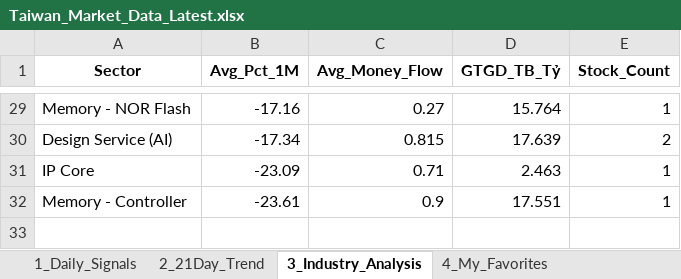
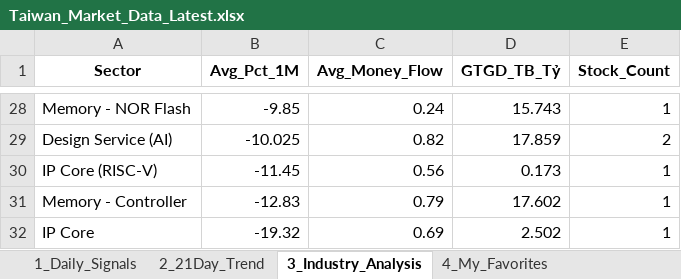
Before and after one commit to chipmoon/dashboard-tw, an Excel workbook: Taiwan_Market_Data_Latest.xlsx, sheet 3_Industry_Analysis, drawn as a sheet; only a part is shown, gaps mark what is left out; values as stored, in another font and other column widths than the file's, no borders; removed rows and columns are numbered as before the commit, all else as after; the diff covers the shown part only; the diff names each change by its address in the sheet, - before the commit and + after, or states it on an @@ line.

```diff
--- a/Taiwan_Market_Data_Latest.xlsx (sheet 3_Industry_Analysis)
+++ b/Taiwan_Market_Data_Latest.xlsx (sheet 3_Industry_Analysis)
-B28 (Avg_Pct_1M): -17.16
+B28 (Avg_Pct_1M): -9.85
-C28 (Avg_Money_Flow): 0.27
+C28 (Avg_Money_Flow): 0.24
-D28 (GTGD_TB_Tỷ): 15.764
+D28 (GTGD_TB_Tỷ): 15.743
-B29 (Avg_Pct_1M): -17.34
+B29 (Avg_Pct_1M): -10.025
-C29 (Avg_Money_Flow): 0.815
+C29 (Avg_Money_Flow): 0.82
-D29 (GTGD_TB_Tỷ): 17.639
+D29 (GTGD_TB_Tỷ): 17.859
-row 31: IP Core | -23.09 | 0.71 | 2.463 | 1
+row 30: IP Core (RISC-V) | -11.45 | 0.56 | 0.173 | 1
-B31 (Avg_Pct_1M): -23.61
+B31 (Avg_Pct_1M): -12.83
-C31 (Avg_Money_Flow): 0.9
+C31 (Avg_Money_Flow): 0.79
-D31 (GTGD_TB_Tỷ): 17.551
+D31 (GTGD_TB_Tỷ): 17.602
+row 32: IP Core | -19.32 | 0.69 | 2.502 | 1
```
Also changed, not shown: 13 added rows, 14 removed rows and 37 edited cells elsewhere in this sheet, sheet 1_Daily_Signals, sheet 2_21Day_Trend, sheet 4_My_Favorites.
